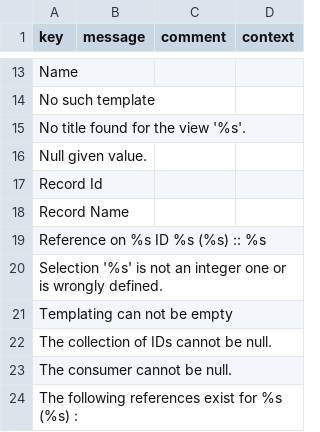
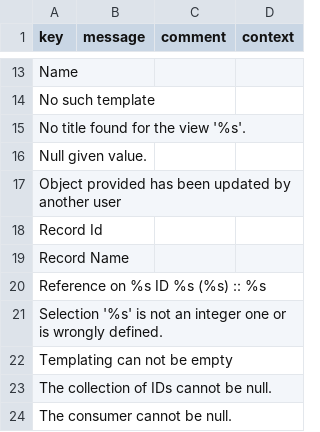
Before and after one commit to axelor/axelor-utils, a CSV file: src/main/resources/i18n/messages.csv, drawn as a sheet; only a part is shown, gaps mark what is left out; the shorter side is filled out with more unchanged rows.

```diff
--- a/src/main/resources/i18n/messages.csv
+++ b/src/main/resources/i18n/messages.csv
@@ -16,2 +16,3 @@
 "Null given value.",,,
+"Object provided has been updated by another user",,,
 "Record Id",,,
```
Also changed, not shown: src/main/resources/i18n/messages_en.csv, src/main/resources/i18n/messages_fr.csv, 4 other files.
